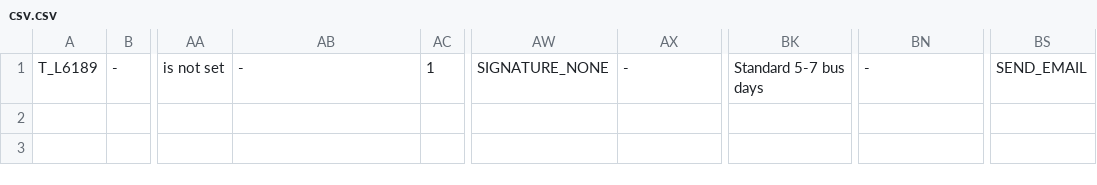
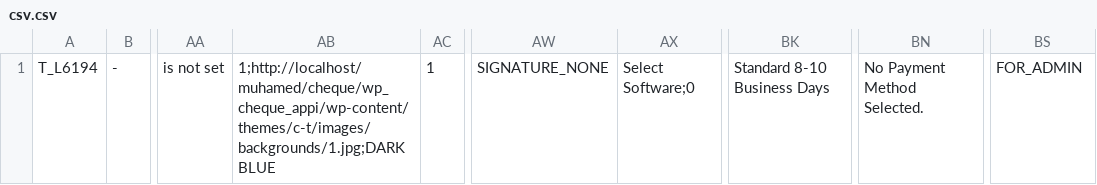
Before and after one commit to zlatkoflash/c-t, a CSV file: php/orders/csv_files/csv.csv, drawn as a sheet; only a part is shown, gaps mark what is left out; the diff names each change by its address in the sheet, - before the commit and + after, or states it on an @@ line.

```diff
--- a/php/orders/csv_files/csv.csv
+++ b/php/orders/csv_files/csv.csv
-A1: T_L6189
+A1: T_L6194
-AB1: -
+AB1: 1;http://localhost/muhamed/cheque/wp_cheque_appi/wp-content/themes/c-t/images/backgrounds/1.jpg;DARK BLUE
-AX1: -
+AX1: Select Software;0
-BK1: Standard 5-7 bus days
+BK1: Standard 8-10 Business Days
-BN1: -
+BN1: No Payment Method Selected.
-BS1: SEND_EMAIL
+BS1: FOR_ADMIN
```
Also changed, not shown: 30 other files.
